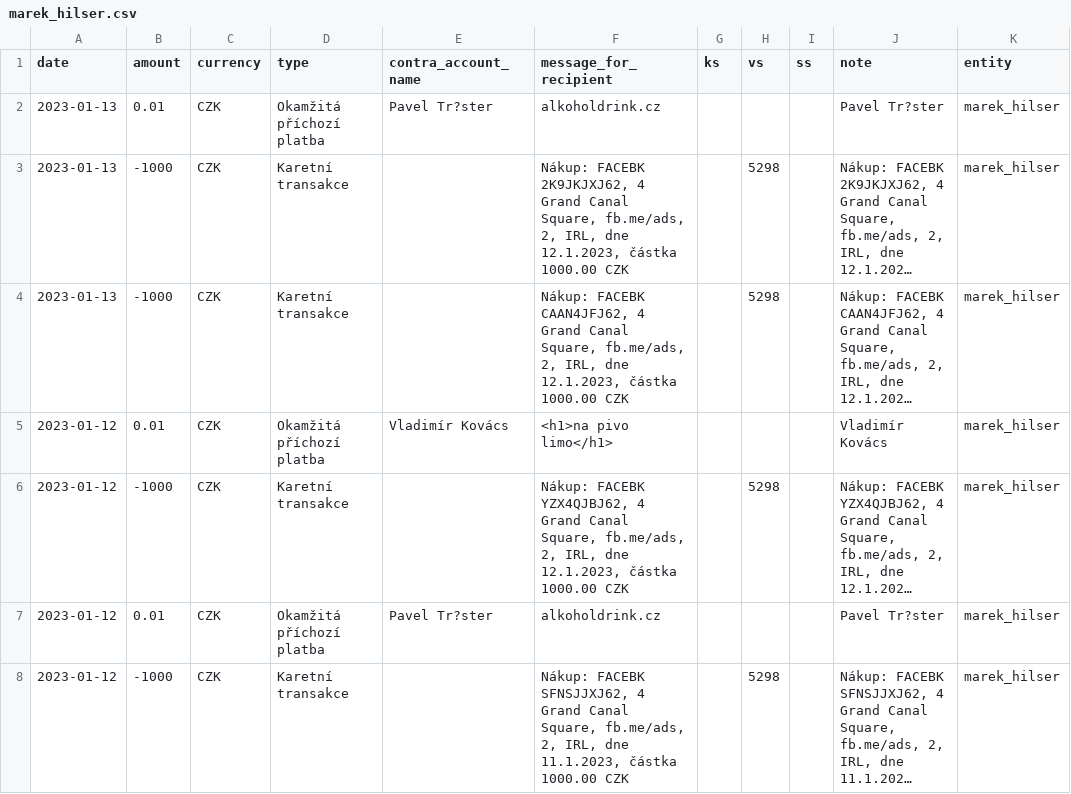
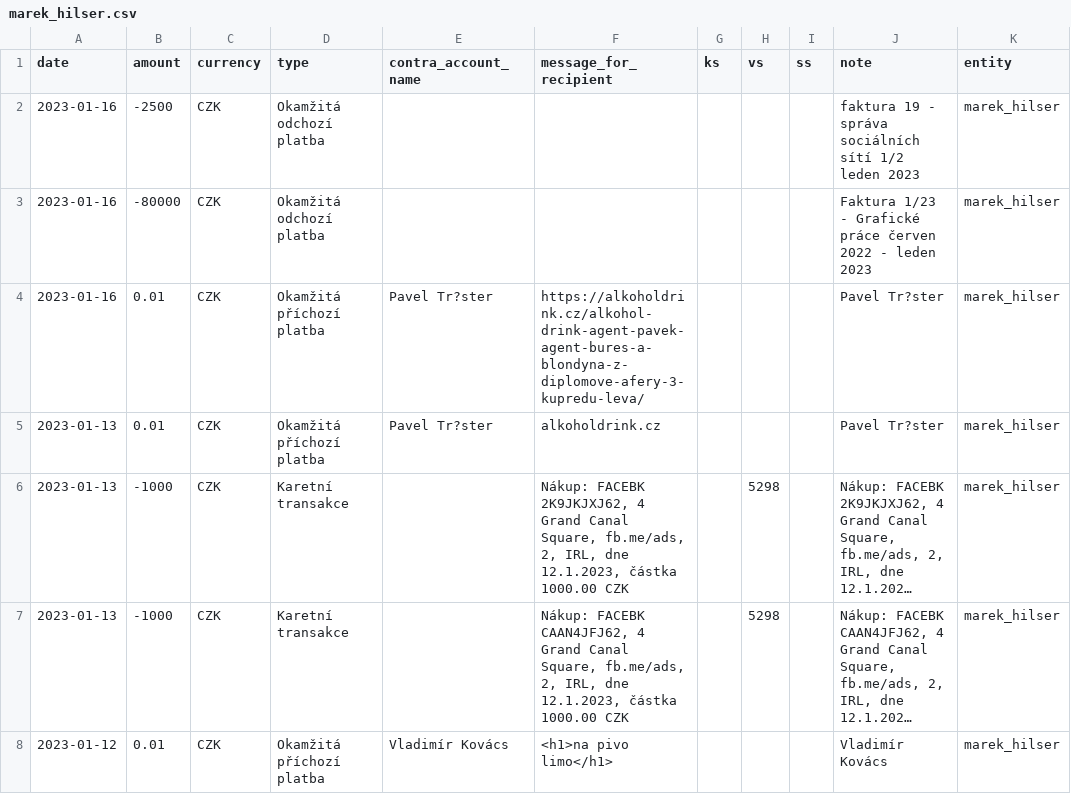
Before and after one commit to opop999/TI_monitoring_transparent_accounts_2023, a CSV file: output/fio/individual_accounts/marek_hilser.csv, drawn as a sheet; only a part is shown; the shorter side is filled out with more unchanged rows; long unchanged cells end in ….

```diff
--- a/output/fio/individual_accounts/marek_hilser.csv
+++ b/output/fio/individual_accounts/marek_hilser.csv
@@ -1,2 +1,5 @@
 date,amount,currency,type,contra_account_name,message_for_recipient,ks,vs,ss,note,entity
+2023-01-16,-2500,CZK,Okamžitá odchozí platba,,,,,,faktura 19 - správa sociálních sítí 1/2 leden 2023,marek_hilser
+2023-01-16,-80000,CZK,Okamžitá odchozí platba,,,,,,Faktura 1/23 - Grafické práce červen 2022 - leden 2023,marek_hilser
+2023-01-16,0.01,CZK,Okamžitá příchozí platba,Pavel Tr?ster,https://alkoholdrink.cz/alkohol-drink-agent-pavek-agent-bures-a-blondyna-z-diplomove-afery-3-kupredu-leva/,,,,Pavel Tr?ster,marek_hilser
 2023-01-13,0.01,CZK,Okamžitá příchozí platba,Pavel Tr?ster,alkoholdrink.cz,,,,Pavel Tr?ster,marek_hilser
```
Also changed, not shown: output/kb/individual_accounts/denisa_rohanova.csv, output/summary_tables/total_income.csv, 20 other files.
